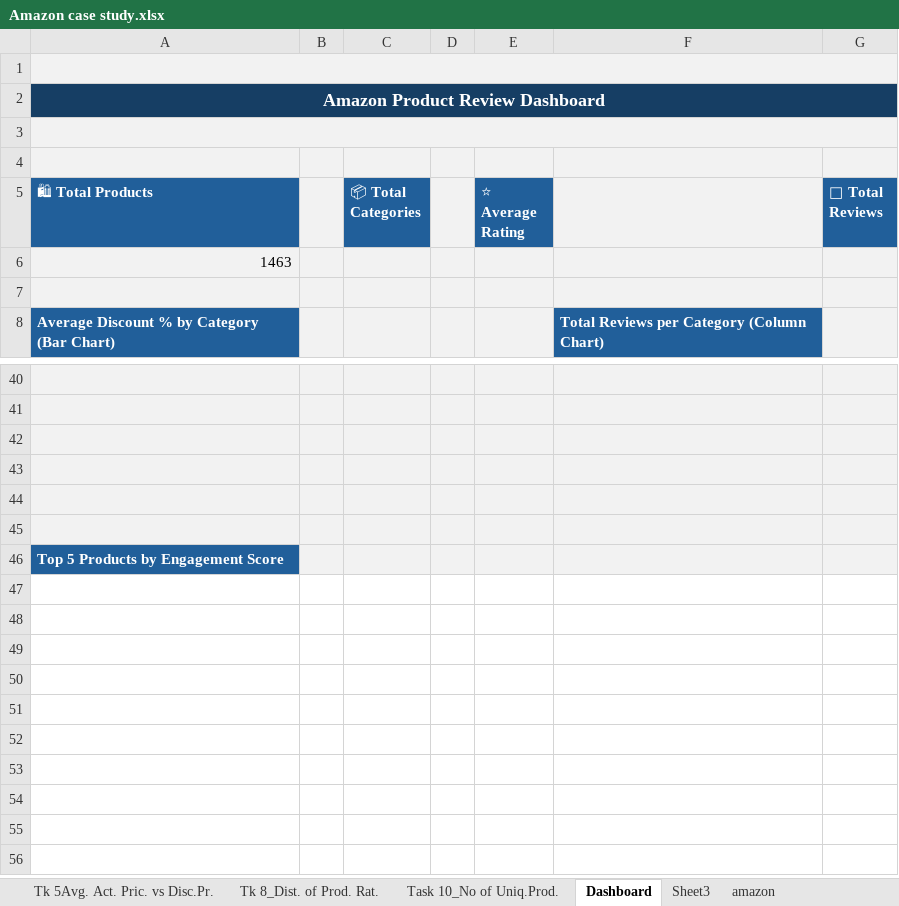
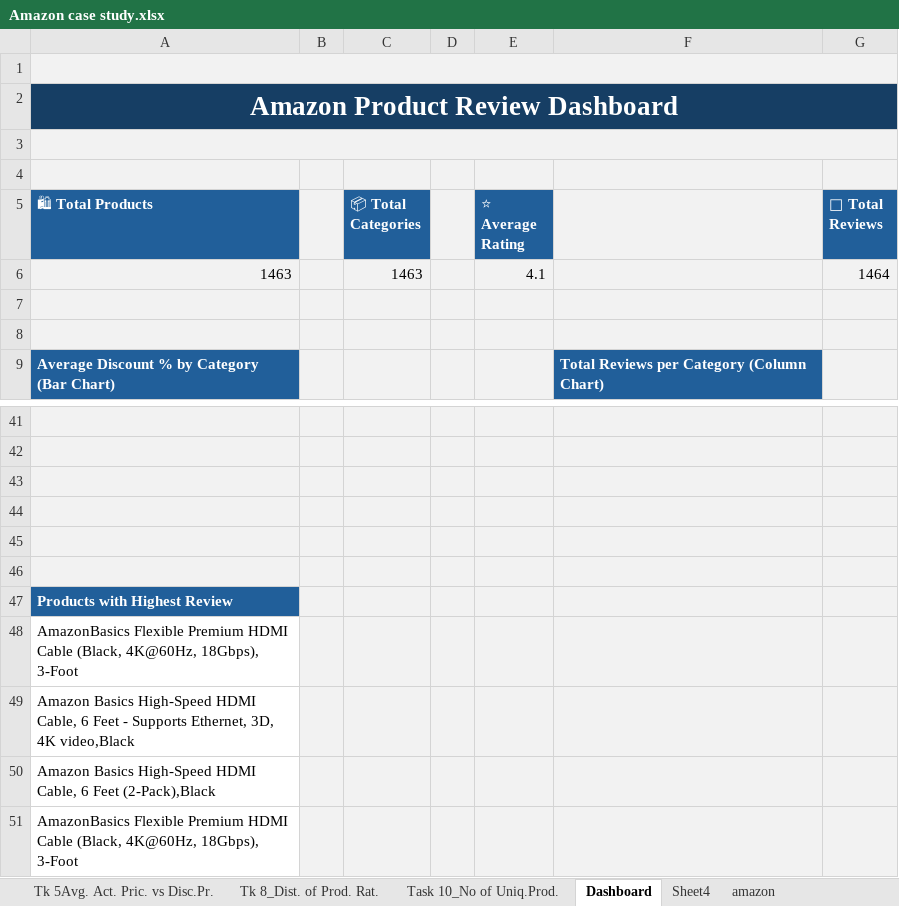
Before and after one commit to BOAdeitan/Case-Study-1-Amazon-Product-Review-Analysis, an Excel workbook: Amazon case study.xlsx, sheet Dashboard, drawn as a sheet; only a part is shown, gaps mark what is left out; values as stored, in another font and other column widths than the file's, no borders; addresses are those after the commit; the diff names each change by its address in the sheet, - before the commit and + after, or states it on an @@ line.

```diff
--- a/Amazon case study.xlsx (sheet Dashboard)
+++ b/Amazon case study.xlsx (sheet Dashboard)
-sheet tab: Sheet3
+sheet tab: Sheet4
@@ A2 text size: larger @@
+row 6: 1463 |  | 1463 |  | 4.1 |  | 1464
-A7 (🛍 Total Products): 1463
+A7 (🛍 Total Products): (empty)
-A47 (🛍 Total Products): Top 5 Products by Engagement Score
+A47 (🛍 Total Products): Products with Highest Review
+row 48: AmazonBasics Flexible Premium HDMI Cable (Black, 4K@60Hz, 18Gbps), 3-Foot
+row 49: Amazon Basics High-Speed HDMI Cable, 6 Feet - Supports Ethernet, 3D, 4K video,Black
+row 50: Amazon Basics High-Speed HDMI Cable, 6 Feet (2-Pack),Black
+row 51: AmazonBasics Flexible Premium HDMI Cable (Black, 4K@60Hz, 18Gbps), 3-Foot
```
Also changed, not shown: 1 other file.
